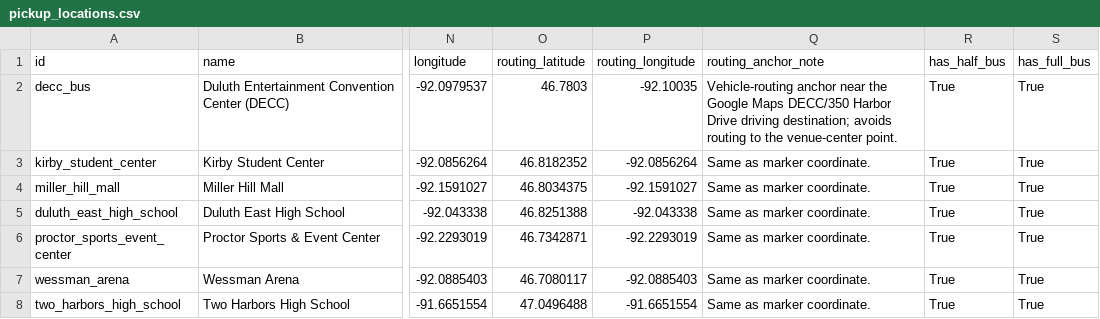
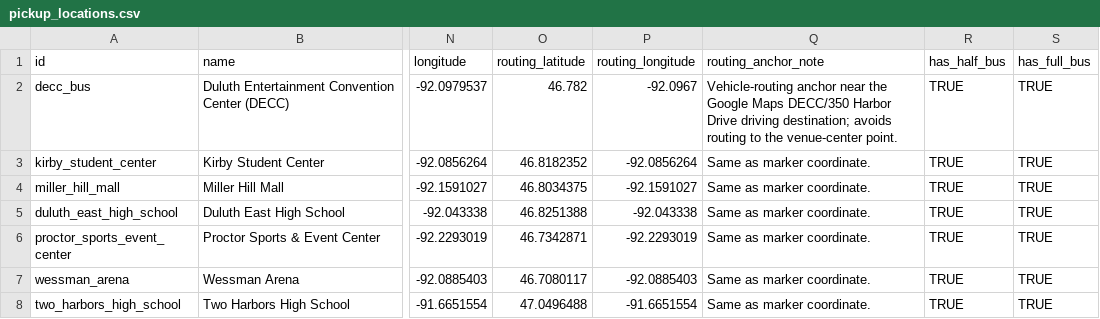
Before and after one commit to tliones/gmas_marathon2, a CSV file: data/pickup_locations.csv, drawn as a sheet; only a part is shown, gaps mark what is left out; the diff names each change by its address in the sheet, - before the commit and + after, or states it on an @@ line.

Commit message:
Add files via upload

```diff
--- a/data/pickup_locations.csv
+++ b/data/pickup_locations.csv
-O2 (routing_latitude): 46.7803
+O2 (routing_latitude): 46.782
-P2 (routing_longitude): -92.10035
+P2 (routing_longitude): -92.0967
-R2:R8 (has_half_bus): True
+R2:R8 (has_half_bus): TRUE
-S2:S8 (has_full_bus): True
+S2:S8 (has_full_bus): TRUE
```
